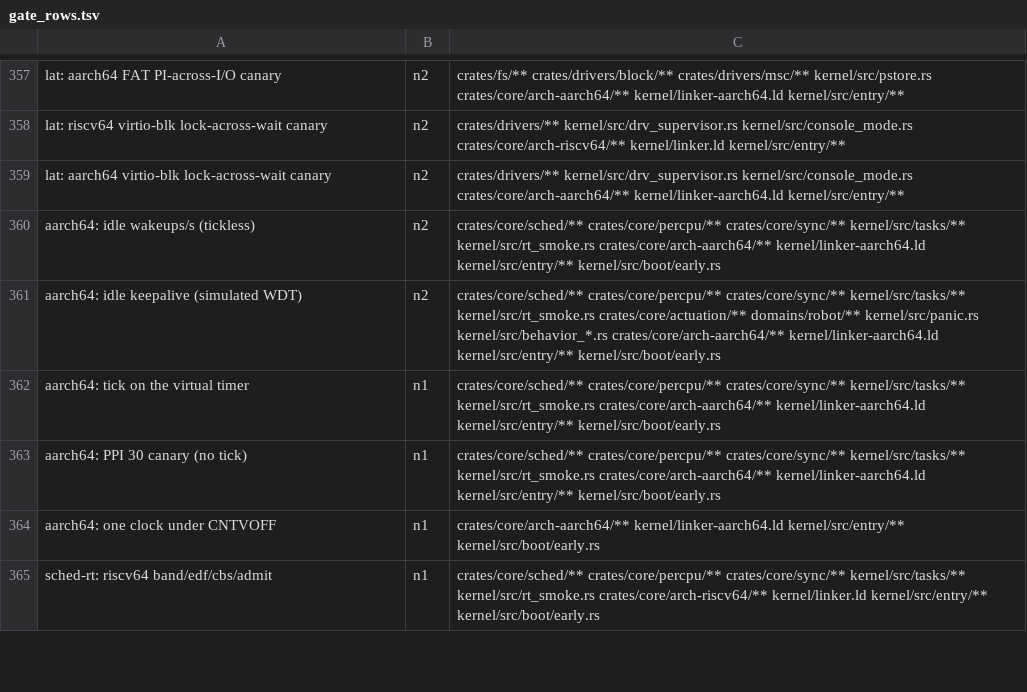
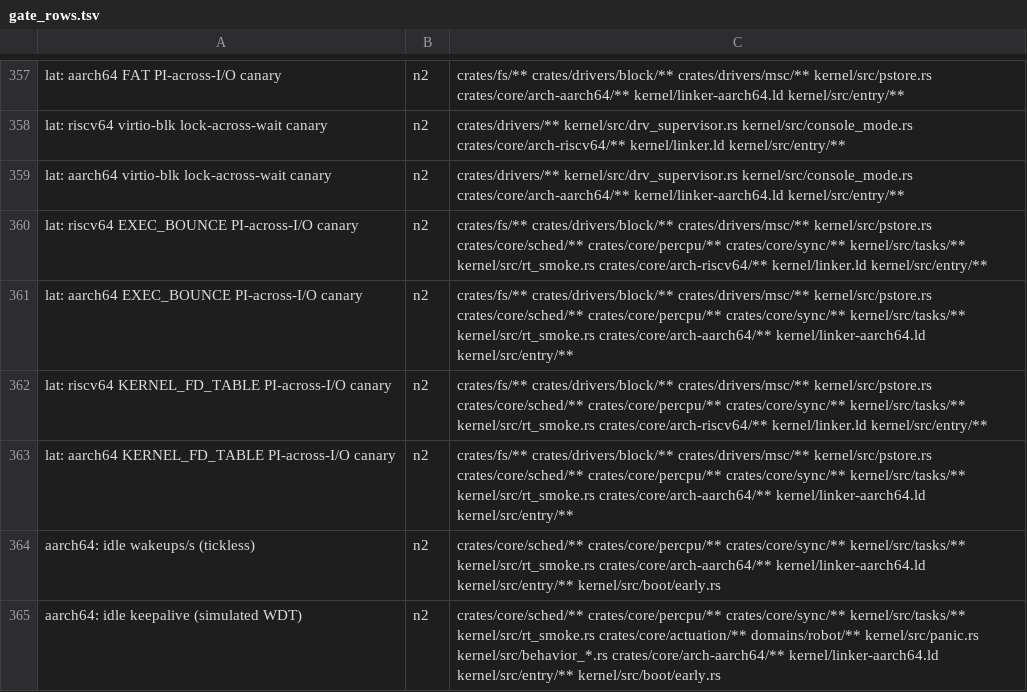
Before and after one commit to fgrg1978/AzOS, a TSV file: tools/gate_rows.tsv, drawn as a sheet; only a part is shown, gaps mark what is left out; the shorter side is filled out with more unchanged rows; the diff names each change by its address in the sheet, - before the commit and + after, or states it on an @@ line.

Commit message:
sync/fs: no PiMutex across a device wait for any task (F1); SleepLock for the bounce buffers, KERNEL_FD_TABLE released around descriptor I/O
- azos_sync::SleepLock: a sleeping lock without priority inheritance whose
  holders the panic path counts (HeldTable shared with PiMutex, separate
  table). Replaces the logger's private FlushLock; EXEC_BOUNCE, the shell's
  SPAWN_ELF_LOCK and the SYS_DISK_* bounce buffers use it.
- KERNEL_FD_TABLE stays a PiMutex and is never held across device I/O: open
  runs on a scratch table and fd_adopt moves the descriptor in; streaming
  read/write run on a lent copy (fd_lend/fd_settle, inode pinned); the last
  close flushes on the detached copy (fd_detach); fsync writes a copy.
- lat-fat: the F1 probe names the held lock (pi-held-trace, pi_io_site);
  pi_io_all 5 -> 0 on riscv64 and aarch64, now required by the lat rows.
- Canaries exec-bounce-pi-canary and fd-table-pi-canary (gate rows, both
  ISAs); Kconfig PI_TRACE_DEPTH, FAT_PI_IO_SITES.

```diff
--- a/tools/gate_rows.tsv
+++ b/tools/gate_rows.tsv
+row 360: lat: riscv64 EXEC_BOUNCE PI-across-I/O canary | n2 | crates/fs/** crates/drivers/block/** crates/drivers/msc/** kernel/src/pstore.rs crates/core/sched/** crates/core/percpu/** crates/core/sync/** kernel/src/tasks/** kernel/src/rt_smoke.rs crates/core/arch-riscv64/** kernel/linker.ld kernel/src/entry/**
+row 361: lat: aarch64 EXEC_BOUNCE PI-across-I/O canary | n2 | crates/fs/** crates/drivers/block/** crates/drivers/msc/** kernel/src/pstore.rs crates/core/sched/** crates/core/percpu/** crates/core/sync/** kernel/src/tasks/** kernel/src/rt_smoke.rs crates/core/arch-aarch64/** kernel/linker-aarch64.ld kernel/src/entry/**
+row 362: lat: riscv64 KERNEL_FD_TABLE PI-across-I/O canary | n2 | crates/fs/** crates/drivers/block/** crates/drivers/msc/** kernel/src/pstore.rs crates/core/sched/** crates/core/percpu/** crates/core/sync/** kernel/src/tasks/** kernel/src/rt_smoke.rs crates/core/arch-riscv64/** kernel/linker.ld kernel/src/entry/**
+row 363: lat: aarch64 KERNEL_FD_TABLE PI-across-I/O canary | n2 | crates/fs/** crates/drivers/block/** crates/drivers/msc/** kernel/src/pstore.rs crates/core/sched/** crates/core/percpu/** crates/core/sync/** kernel/src/tasks/** kernel/src/rt_smoke.rs crates/core/arch-aarch64/** kernel/linker-aarch64.ld kernel/src/entry/**
```
Also changed, not shown: 25 other files.
